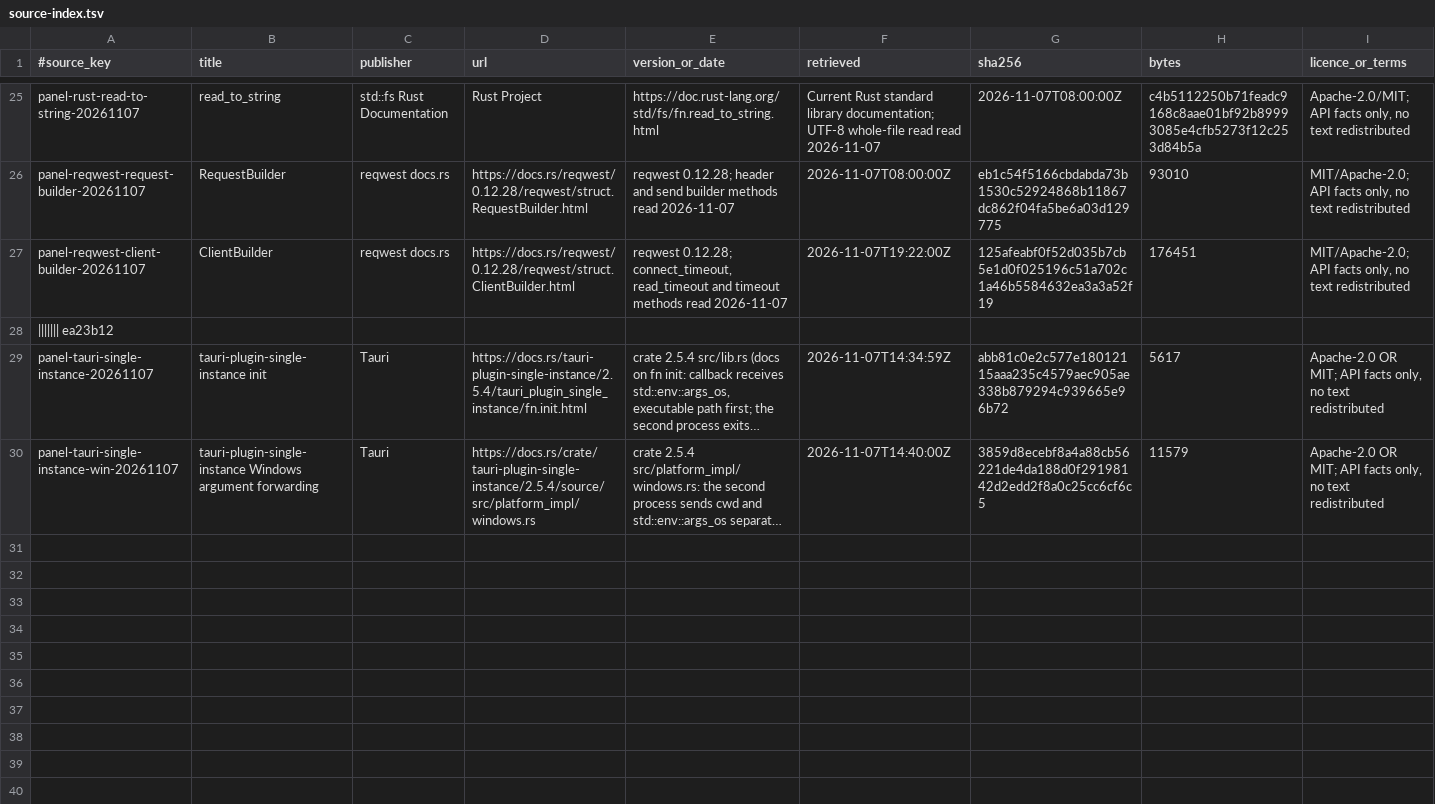
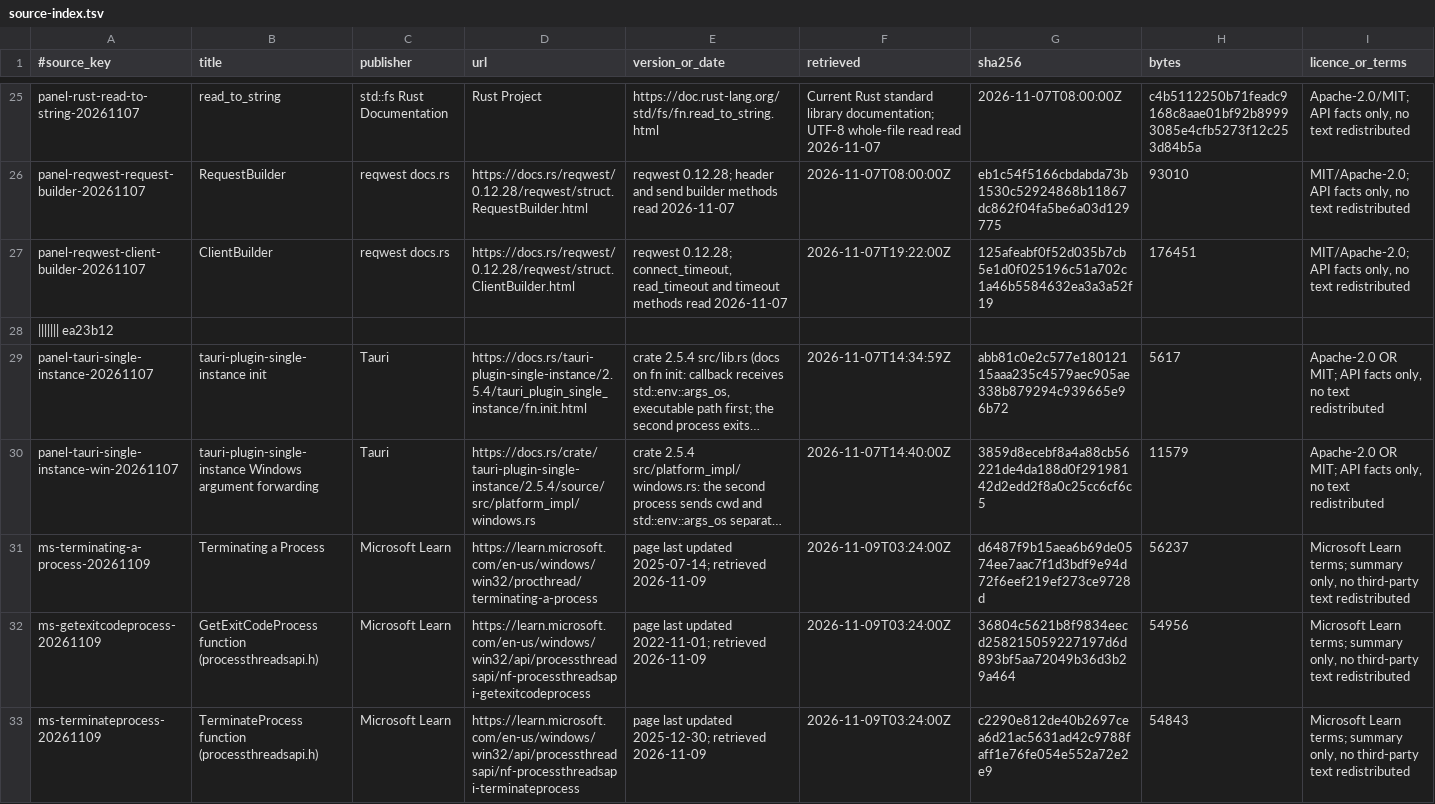
Before and after one commit to skyhua0224/foundation-panel, a TSV file: docs/authority/source-index.tsv, drawn as a sheet; only a part is shown, gaps mark what is left out; long unchanged cells end in …; rows hold the shown columns only; the diff names each change by its address in the sheet, - before the commit and + after, or states it on an @@ line.

Commit message:
fix(tray): mark a menu quit so the host does not restore the tray
Exit Sunshine and the updater handoff leave with exit code 0x5351. Any other exit, including End task, lets the host start the agent again.

```diff
--- a/docs/authority/source-index.tsv
+++ b/docs/authority/source-index.tsv
+row 31: ms-terminating-a-process-20261109 | Terminating a Process | Microsoft Learn | https://learn.microsoft.com/en-us/windows/win32/procthread/terminating-a-process | page last updated 2025-07-14; retrieved 2026-11-09 | 2026-11-09T03:24:00Z | d6487f9b15aea6b69de0574ee7aac7f1d3bdf9e94d72f6eef219ef273ce9728d | 56237 | Microsoft Learn terms; summary only, no third-party text redistributed
+row 32: ms-getexitcodeprocess-20261109 | GetExitCodeProcess function (processthreadsapi.h) | Microsoft Learn | https://learn.microsoft.com/en-us/windows/win32/api/processthreadsapi/nf-processthreadsapi-getexitcodeprocess | page last updated 2022-11-01; retrieved 2026-11-09 | 2026-11-09T03:24:00Z | 36804c5621b8f9834eecd258215059227197d6d893bf5aa72049b36d3b29a464 | 54956 | Microsoft Learn terms; summary only, no third-party text redistributed
+row 33: ms-terminateprocess-20261109 | TerminateProcess function (processthreadsapi.h) | Microsoft Learn | https://learn.microsoft.com/en-us/windows/win32/api/processthreadsapi/nf-processthreadsapi-terminateprocess | page last updated 2025-12-30; retrieved 2026-11-09 | 2026-11-09T03:24:00Z | c2290e812de40b2697cea6d21ac5631ad42c9788faff1e76fe054e552a72e2e9 | 54843 | Microsoft Learn terms; summary only, no third-party text redistributed
```
Also changed, not shown: 5 other files.
